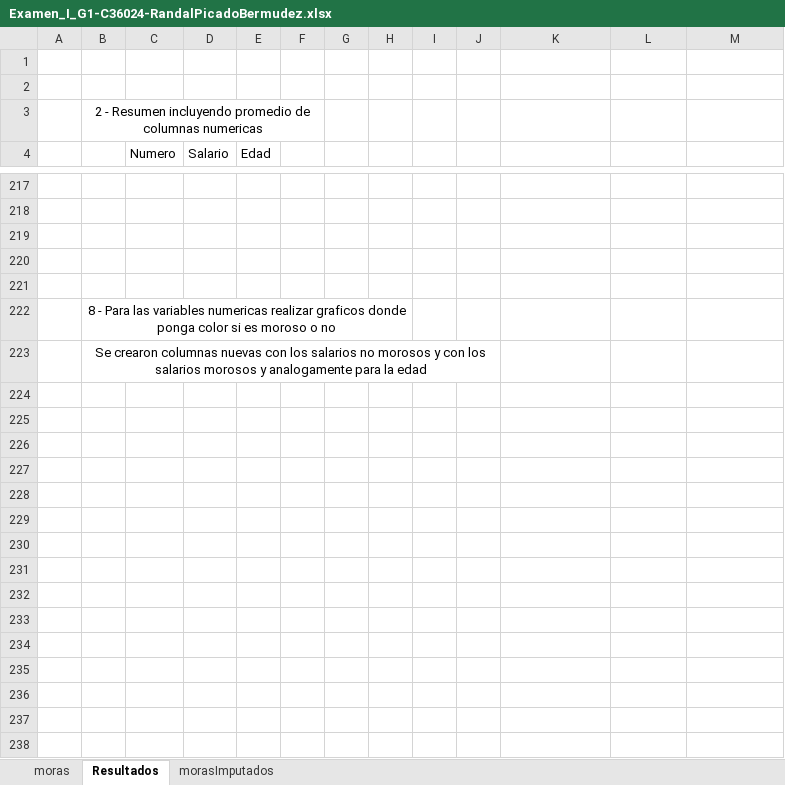
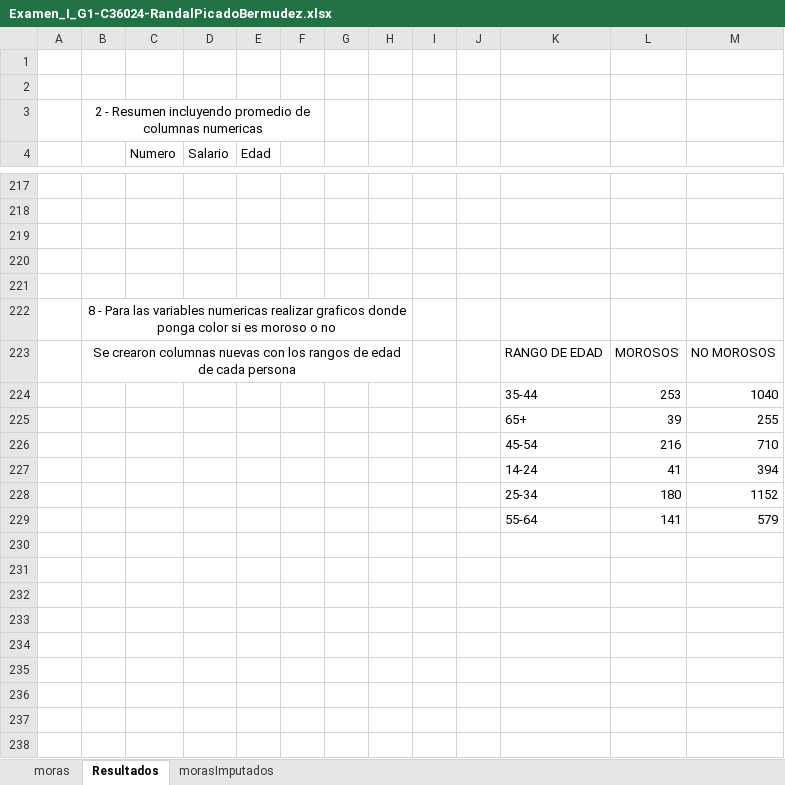
Before and after one commit to RandalP23/Examen-II-virtual-C36024, an Excel workbook: Examen_I_G1-C36024-RandalPicadoBermudez.xlsx, sheet Resultados, drawn as a sheet; only a part is shown, gaps mark what is left out; values as stored, in another font and other column widths than the file's, no borders; charts and pictures not drawn; removed rows and columns are numbered as before the commit, all else as after; the diff covers the shown part only; the diff names each change by its address in the sheet, - before the commit and + after, or states it on an @@ line.

Commit message:
feat: se agrega la parte 8 del excel

```diff
--- a/Examen_I_G1-C36024-RandalPicadoBermudez.xlsx (sheet Resultados)
+++ b/Examen_I_G1-C36024-RandalPicadoBermudez.xlsx (sheet Resultados)
+row 223:  | Se crearon columnas nuevas con los rangos de edad de cada persona |  |  |  |  |  |  |  |  | RANGO DE EDAD | MOROSOS | NO MOROSOS
+row 224:  |  |  |  |  |  |  |  |  |  | 35-44 | 253 | 1040
+row 225:  |  |  |  |  |  |  |  |  |  | 65+ | 39 | 255
+row 226:  |  |  |  |  |  |  |  |  |  | 45-54 | 216 | 710
+row 227:  |  |  |  |  |  |  |  |  |  | 14-24 | 41 | 394
+row 228:  |  |  |  |  |  |  |  |  |  | 25-34 | 180 | 1152
+row 229:  |  |  |  |  |  |  |  |  |  | 55-64 | 141 | 579
-B230: Se crearon columnas nuevas con los salarios no morosos y con los salarios morosos y analogamente para la edad
+B230: (empty)
-B223:J223 merged
+row 231: (empty)
+row 232: (empty)
+row 233: (empty)
+row 234: (empty)
+row 235: (empty)
+row 236: (empty)
+row 237: (empty)
+row 238: (empty)
```
Also changed, not shown: 11 added rows and merged cells elsewhere in this sheet, sheet morasImputados, charts or pictures.
